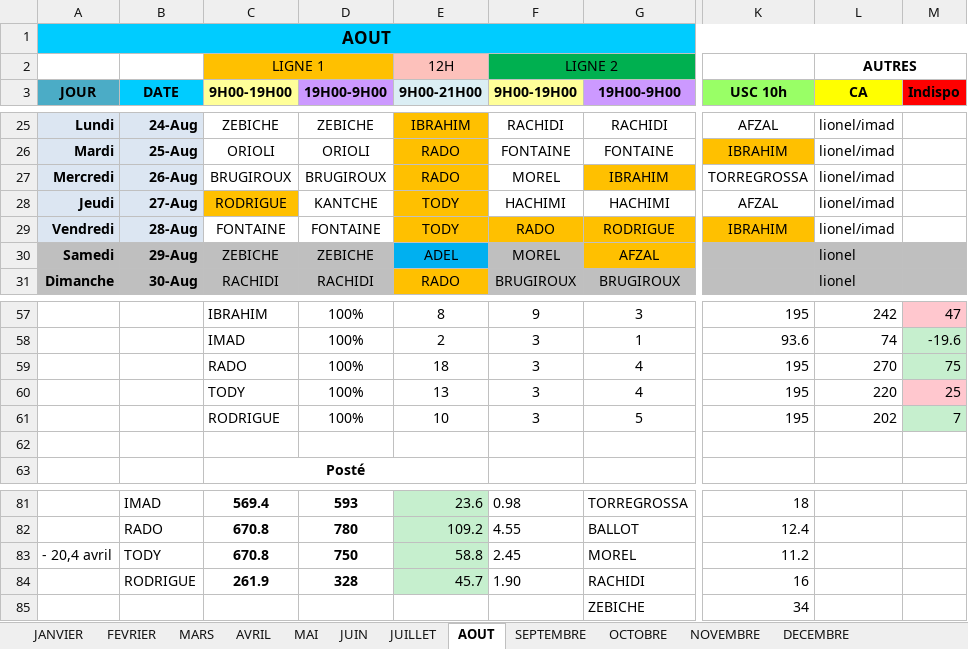
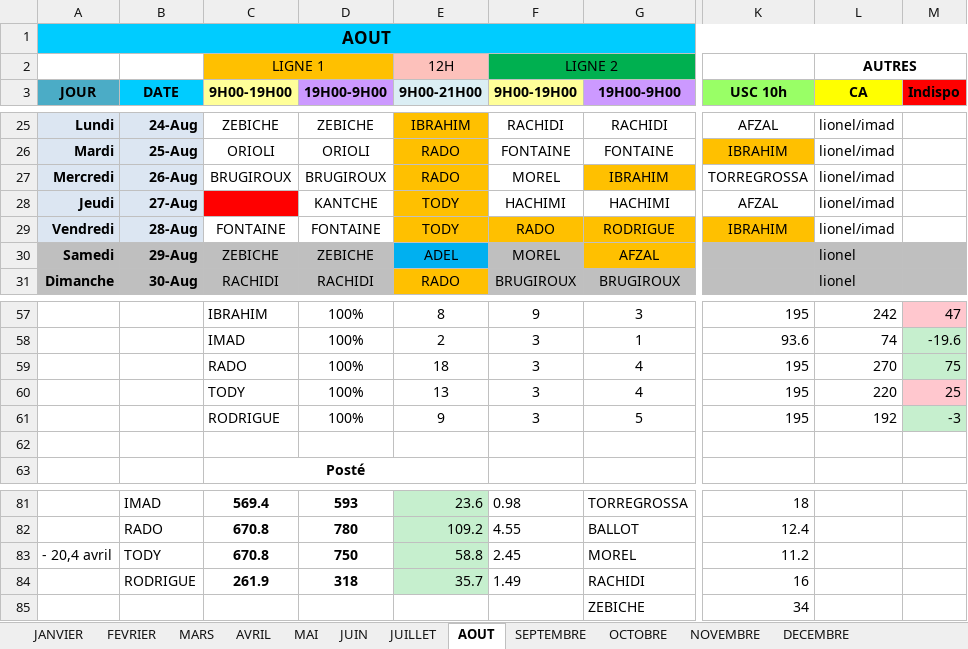
Before and after one commit to remytor-ux/planning-bsc-2026, an Excel workbook: data/BSC_Planning_2026V2.xlsx, sheet AOUT, drawn as a sheet; only a part is shown, gaps mark what is left out; values as stored, in another font and other column widths than the file's, no borders; the diff names each change by its address in the sheet, - before the commit and + after, or states it on an @@ line.

Commit message:
Sync planning depuis OneDrive

```diff
--- a/data/BSC_Planning_2026V2.xlsx (sheet AOUT)
+++ b/data/BSC_Planning_2026V2.xlsx (sheet AOUT)
-C28 (9H00-19H00): RODRIGUE
+C28 (9H00-19H00): (empty)
-C28 fill: #FFC000
+C28 fill: #FF0000
-E61 (9H00-21H00): 10
+E61 (9H00-21H00): 9
-L61 (CA): 202
+L61 (CA): 192
-M61 (Indispo): 7
+M61 (Indispo): -3
-D84 (19H00-9H00): 328
+D84 (19H00-9H00): 318
-E84 (9H00-21H00): 45.7
+E84 (9H00-21H00): 35.7
-F84 (9H00-19H00): 1.90
+F84 (9H00-19H00): 1.49
```
